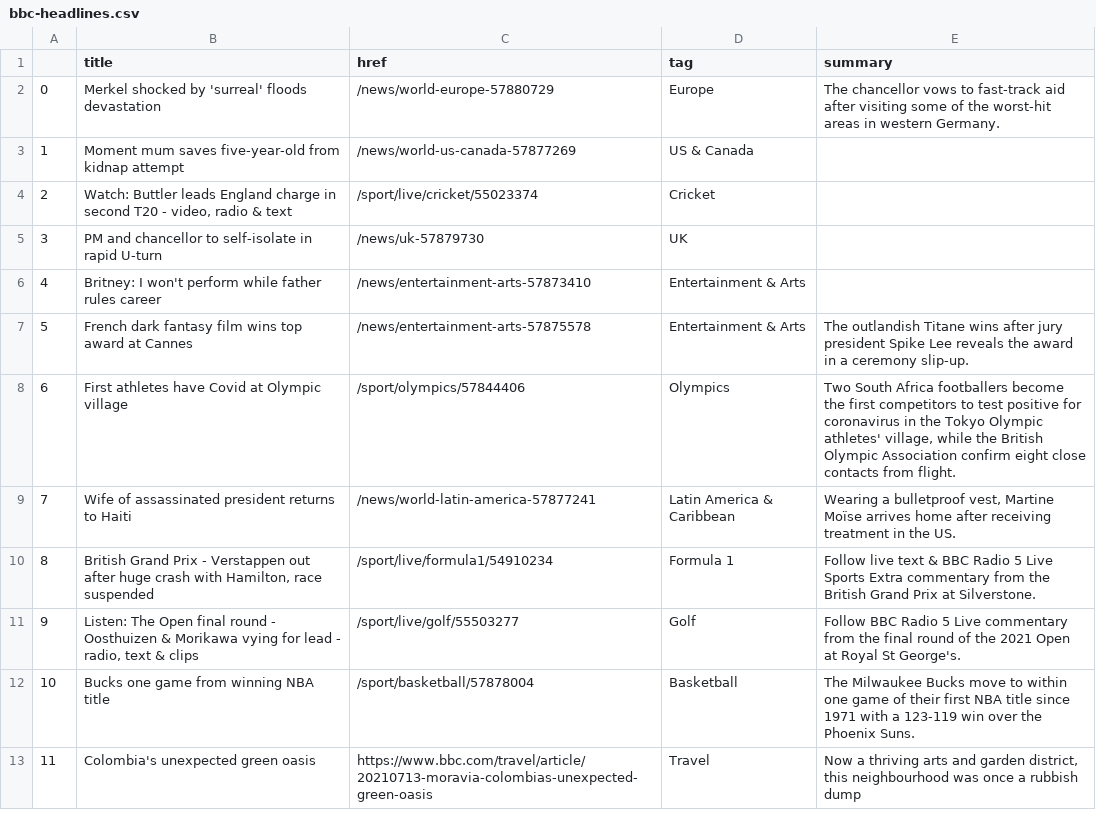
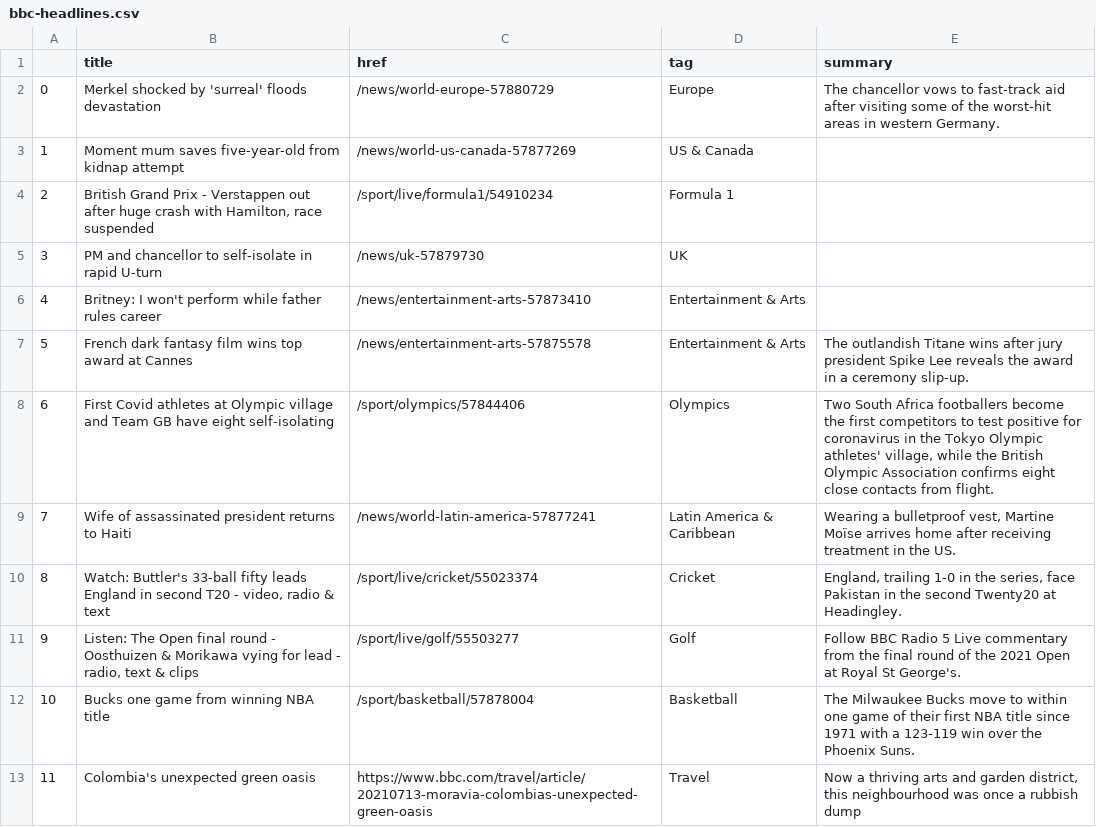
Before and after one commit to FraukeReyer/automatic-scraper, a CSV file: bbc-headlines.csv, drawn as a sheet; only a part is shown.

```diff
--- a/bbc-headlines.csv
+++ b/bbc-headlines.csv
@@ -3,3 +3,3 @@
 1,Moment mum saves five-year-old from kidnap attempt,/news/world-us-canada-57877269,US & Canada,
-2,"Watch: Buttler leads England charge in second T20 - video, radio & text",/sport/live/cricket/55023374,Cricket,
+2,"British Grand Prix - Verstappen out after huge crash with Hamilton, race suspended",/sport/live/formula1/54910234,Formula 1,
 3,PM and chancellor to self-isolate in rapid U-turn,/news/uk-57879730,UK,
@@ -7,5 +7,5 @@
 5,French dark fantasy film wins top award at Cannes,/news/entertainment-arts-57875578,Entertainment & Arts,The outlandish Titane wins after jury president Spike Lee reveals the award in a ceremony slip-up.
-6,First athletes have Covid at Olympic village,/sport/olympics/57844406,Olympics,"Two South Africa footballers become the first competitors to test positive for coronavirus in the Tokyo Olympic athletes' village, while the British Olympic Association confirm eight close contacts from flight."
+6,First Covid athletes at Olympic village and Team GB have eight self-isolating,/sport/olympics/57844406,Olympics,"Two South Africa footballers become the first competitors to test positive for coronavirus in the Tokyo Olympic athletes' village, while the British Olympic Association confirms eight close contacts from flight."
 7,Wife of assassinated president returns to Haiti,/news/world-latin-america-57877241,Latin America & Caribbean,"Wearing a bulletproof vest, Martine Moïse arrives home after receiving treatment in the US."
-8,"British Grand Prix - Verstappen out after huge crash with Hamilton, race suspended",/sport/live/formula1/54910234,Formula 1,Follow live text & BBC Radio 5 Live Sports Extra commentary from the British Grand Prix at Silverstone.
+8,"Watch: Buttler's 33-ball fifty leads England in second T20 - video, radio & text",/sport/live/cricket/55023374,Cricket,"England, trailing 1-0 in the series, face Pakistan in the second Twenty20 at Headingley."
 9,"Listen: The Open final round - Oosthuizen & Morikawa vying for lead - radio, text & clips",/sport/live/golf/55503277,Golf,Follow BBC Radio 5 Live commentary from the final round of the 2021 Open at Royal St George's.
```
